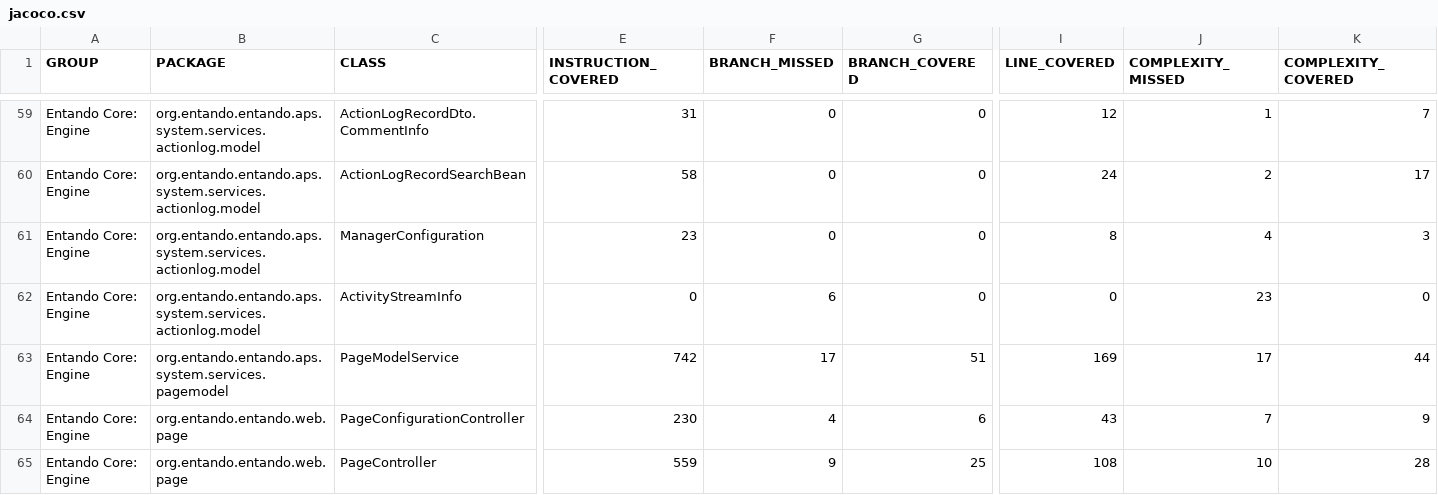
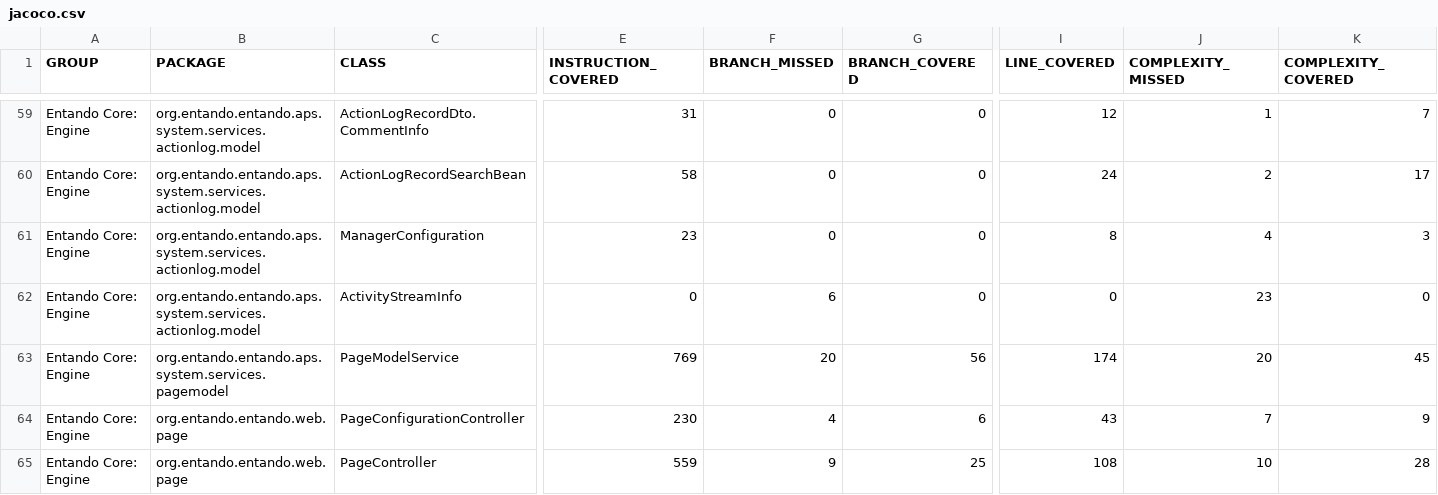
Before and after one commit to entando-k8s/devops-results-210115, a CSV file: entando-engine/master/jacoco/jacoco.csv, drawn as a sheet; only a part is shown, gaps mark what is left out; the diff names each change by its address in the sheet, - before the commit and + after, or states it on an @@ line.

Commit message:
Publishing files for path entando-engine/master

```diff
--- a/entando-engine/master/jacoco/jacoco.csv
+++ b/entando-engine/master/jacoco/jacoco.csv
-E63 (INSTRUCTION_COVERED): 742
+E63 (INSTRUCTION_COVERED): 769
-F63 (BRANCH_MISSED): 17
+F63 (BRANCH_MISSED): 20
-G63 (BRANCH_COVERED): 51
+G63 (BRANCH_COVERED): 56
-I63 (LINE_COVERED): 169
+I63 (LINE_COVERED): 174
-J63 (COMPLEXITY_MISSED): 17
+J63 (COMPLEXITY_MISSED): 20
-K63 (COMPLEXITY_COVERED): 44
+K63 (COMPLEXITY_COVERED): 45
```
Also changed, not shown: 19 other files.
